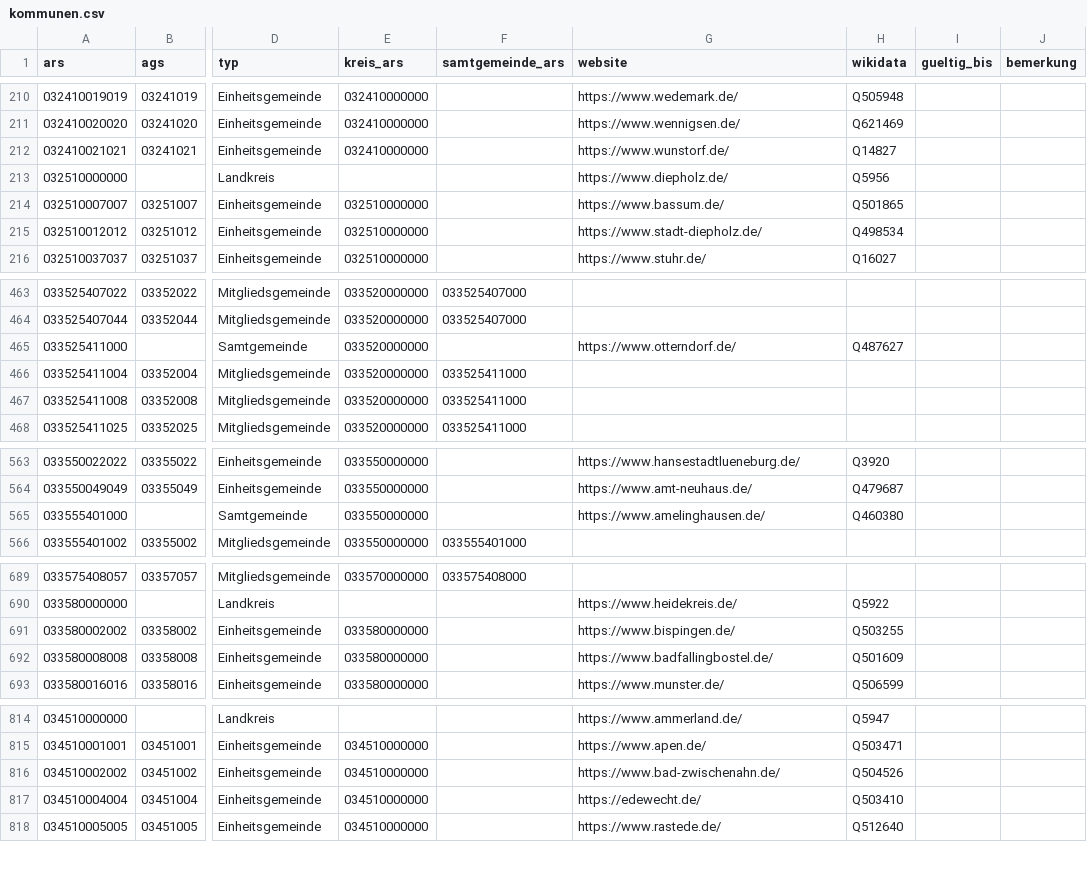
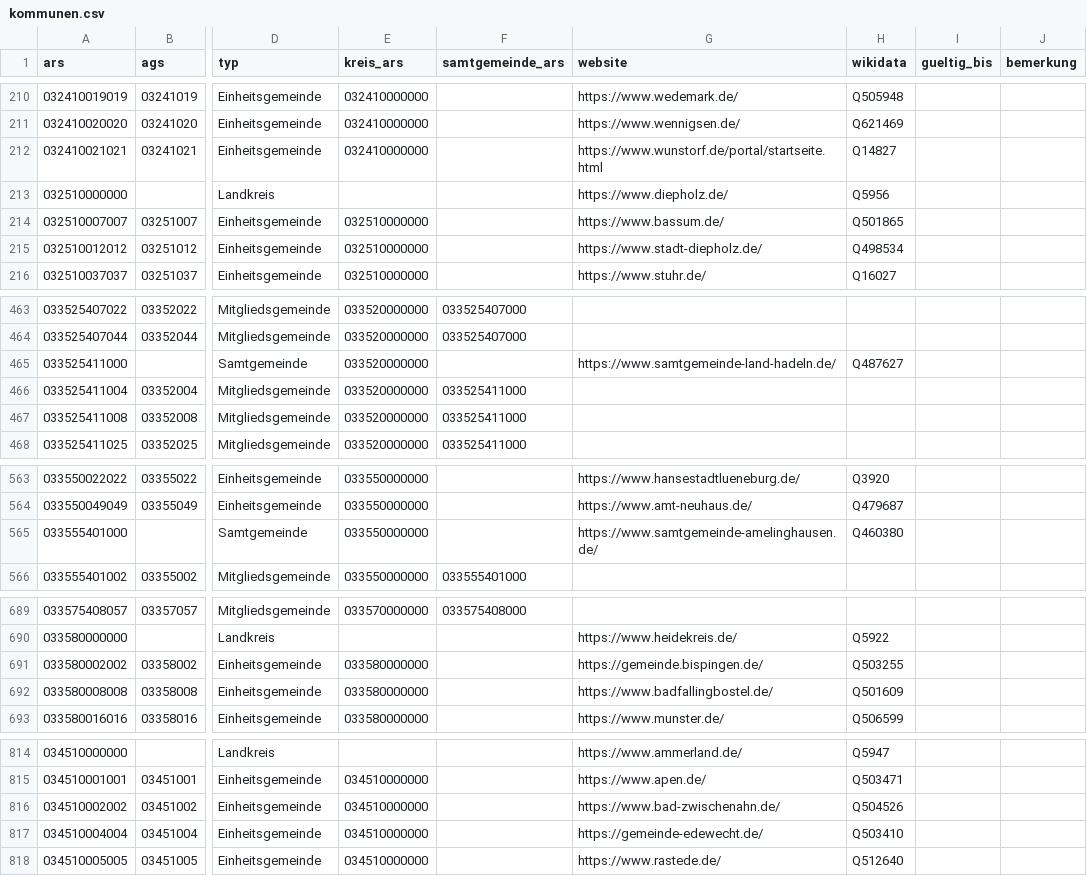
Before and after one commit to oleole712/ris-niedersachsen, a CSV file: data/kommunen.csv, drawn as a sheet; only a part is shown, gaps mark what is left out; the diff covers the shown part only; the diff names each change by its address in the sheet, - before the commit and + after, or states it on an @@ line.

```diff
--- a/data/kommunen.csv
+++ b/data/kommunen.csv
-G212 (website): https://www.wunstorf.de/
+G212 (website): https://www.wunstorf.de/portal/startseite.html
-G465 (website): https://www.otterndorf.de/
+G465 (website): https://www.samtgemeinde-land-hadeln.de/
-G565 (website): https://www.amelinghausen.de/
+G565 (website): https://www.samtgemeinde-amelinghausen.de/
-G691 (website): https://www.bispingen.de/
+G691 (website): https://gemeinde.bispingen.de/
-G817 (website): https://edewecht.de/
+G817 (website): https://gemeinde-edewecht.de/
```
Also changed, not shown: 1 edited cell elsewhere in this file, data/ris.csv, 2 other files.
